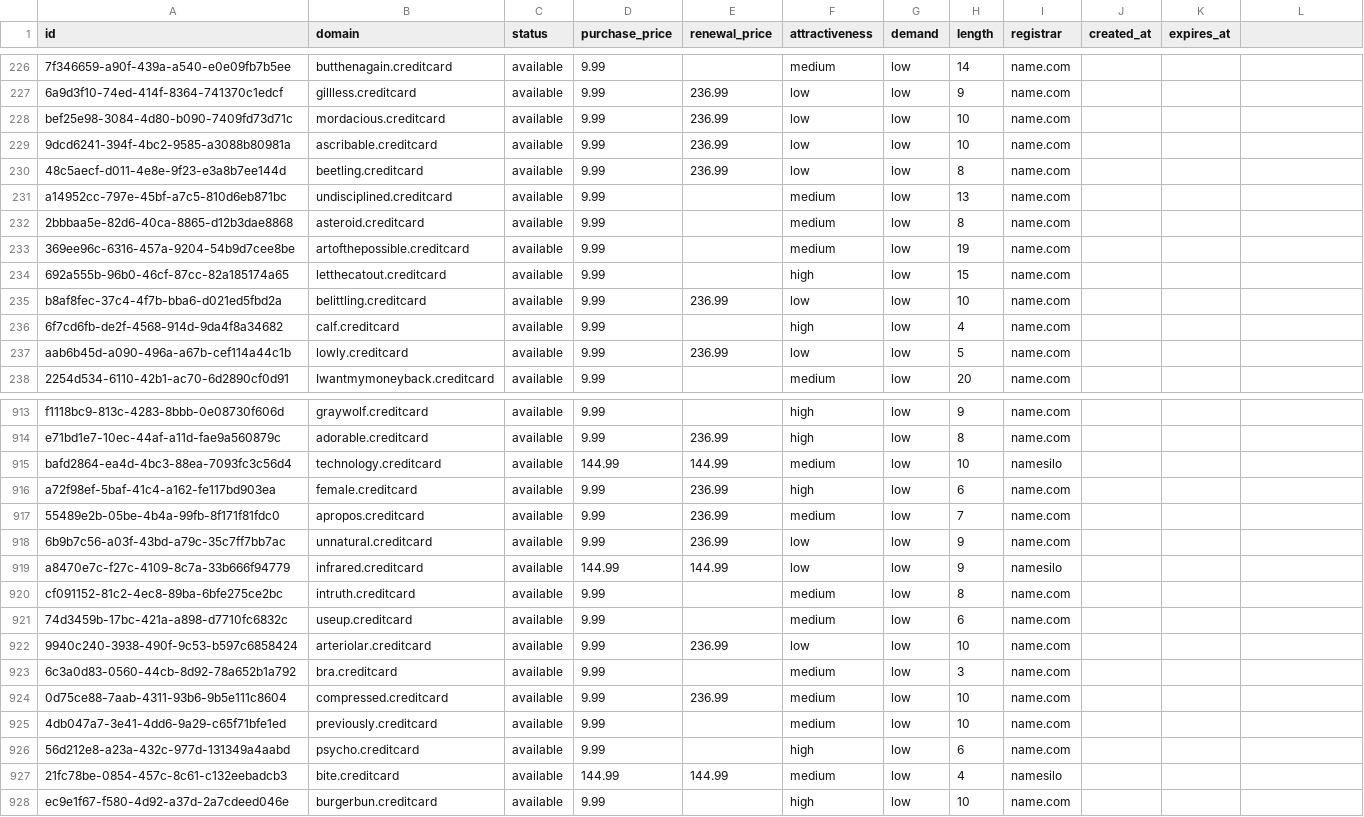
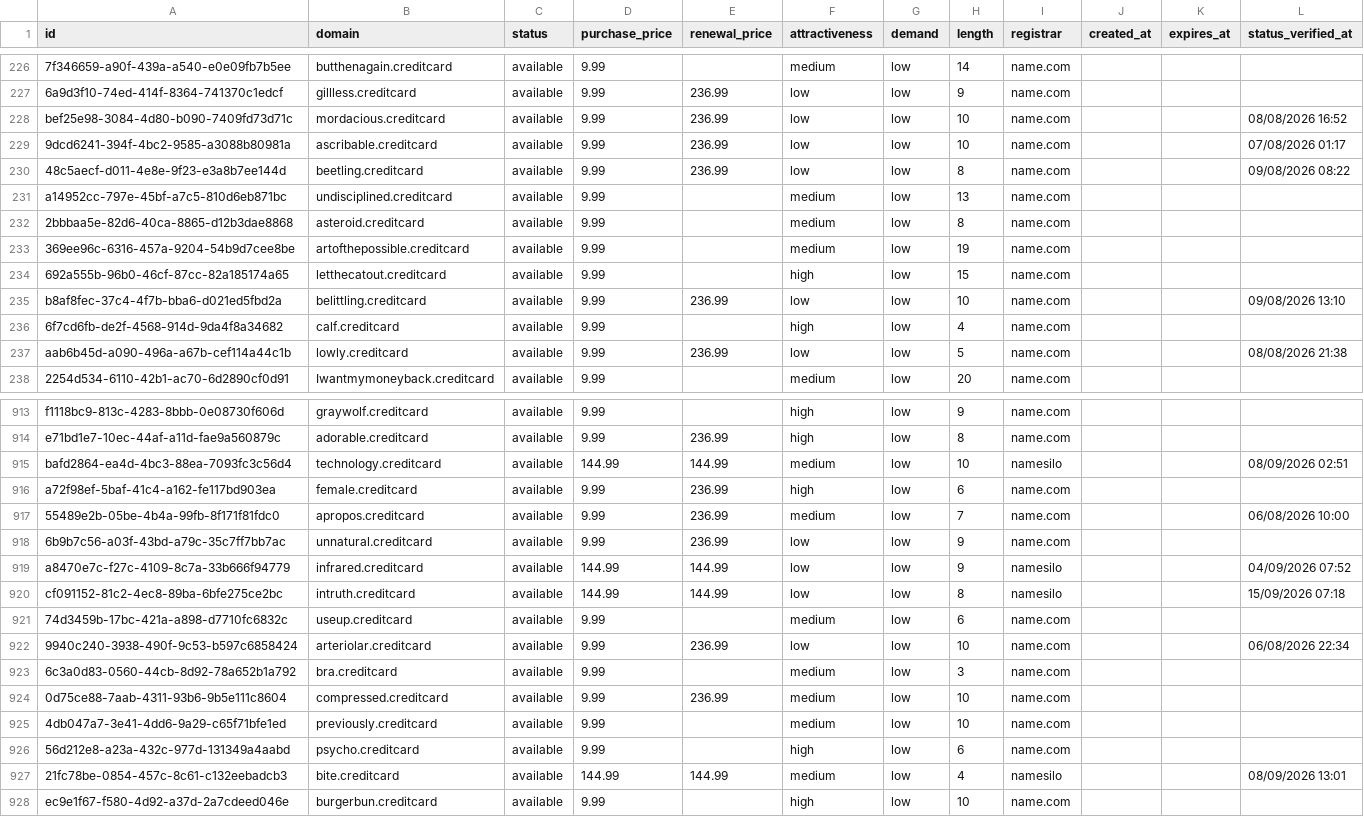
Before and after one commit to UniqueDomains/creditcard-oneword-domains, a CSV file: creditcard.csv, drawn as a sheet; only a part is shown, gaps mark what is left out; the diff covers the shown part only; the diff names each change by its address in the sheet, - before the commit and + after, or states it on an @@ line.

Commit message:
Domains update

```diff
--- a/creditcard.csv
+++ b/creditcard.csv
-L1: (empty)
+L1: status_verified_at
-L228 (status_verified_at): (empty)
+L228 (status_verified_at): 08/08/2026 16:52
-L229 (status_verified_at): (empty)
+L229 (status_verified_at): 07/08/2026 01:17
-L230 (status_verified_at): (empty)
+L230 (status_verified_at): 09/08/2026 08:22
-L235 (status_verified_at): (empty)
+L235 (status_verified_at): 09/08/2026 13:10
-L237 (status_verified_at): (empty)
+L237 (status_verified_at): 08/08/2026 21:38
-L915 (status_verified_at): (empty)
+L915 (status_verified_at): 08/09/2026 02:51
-L917 (status_verified_at): (empty)
+L917 (status_verified_at): 06/08/2026 10:00
-L919 (status_verified_at): (empty)
+L919 (status_verified_at): 04/09/2026 07:52
-D920 (purchase_price): 9.99
+D920 (purchase_price): 144.99
-E920 (renewal_price): (empty)
+E920 (renewal_price): 144.99
-F920 (attractiveness): medium
+F920 (attractiveness): low
-I920 (registrar): name.com
+I920 (registrar): namesilo
-L920 (status_verified_at): (empty)
+L920 (status_verified_at): 15/09/2026 07:18
-L922 (status_verified_at): (empty)
+L922 (status_verified_at): 06/08/2026 22:34
-L927 (status_verified_at): (empty)
+L927 (status_verified_at): 08/09/2026 13:01
```
Also changed, not shown: 114 edited cells elsewhere in this file, 6 other files.
